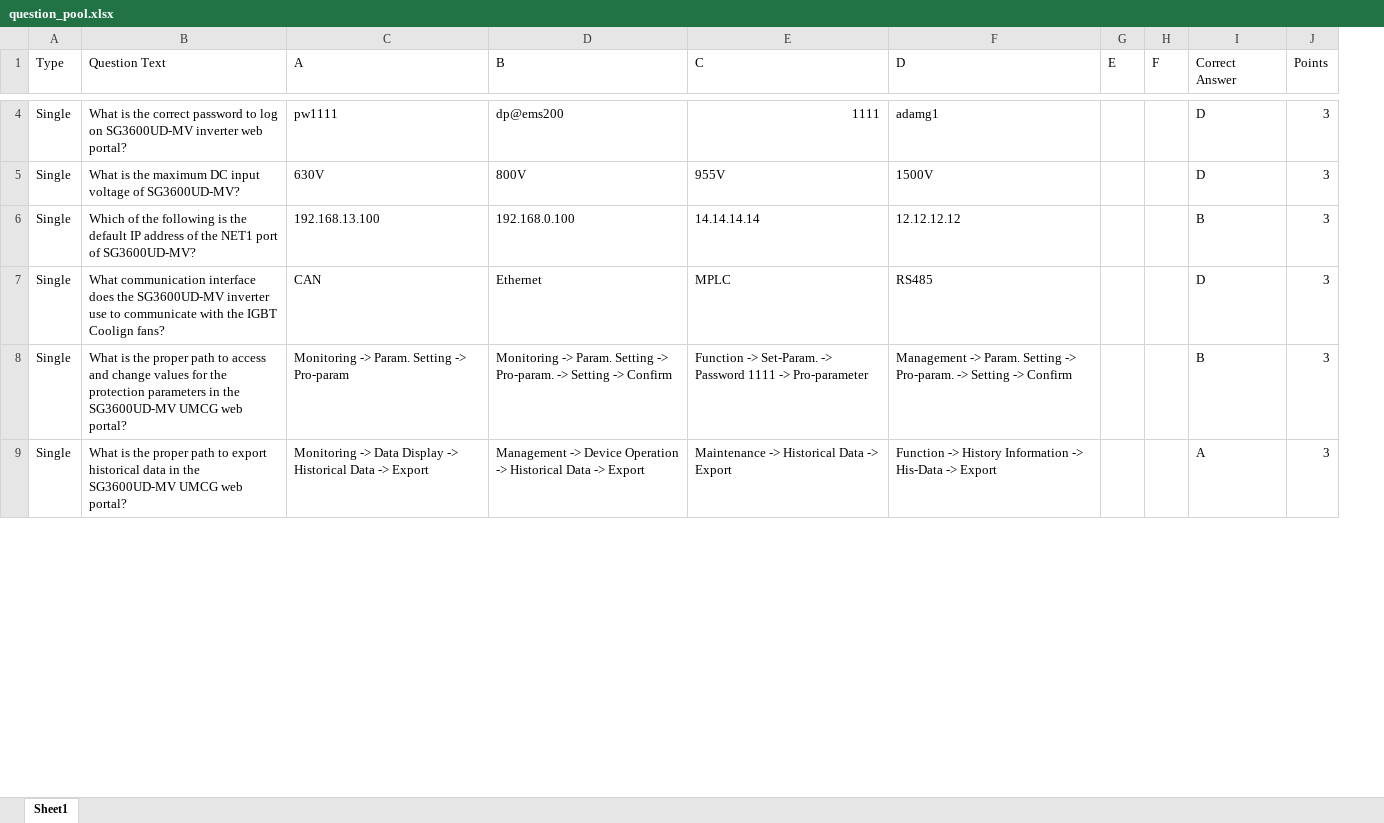
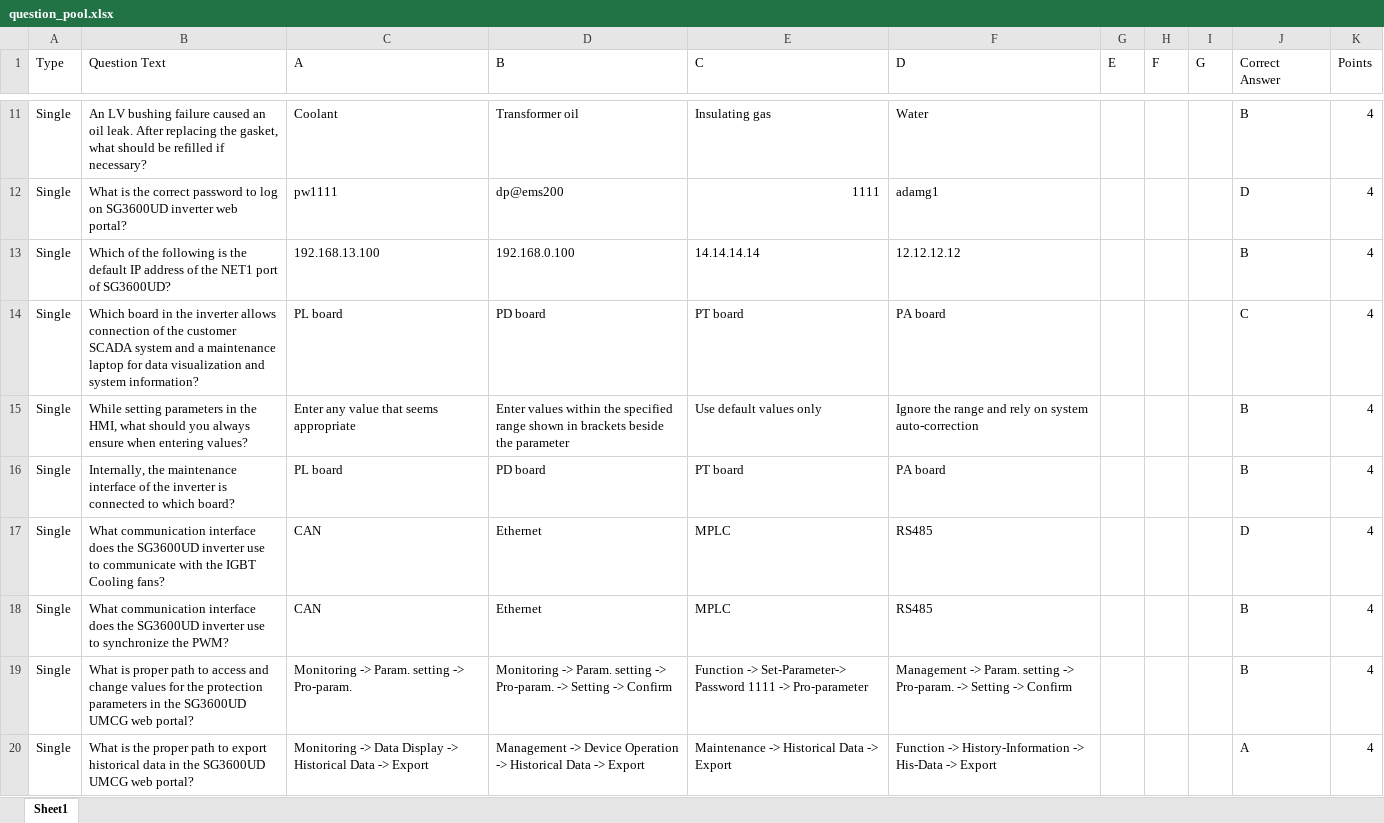
Before and after one commit to BowenHe1/Sungrow-Quiz-App, an Excel workbook: question_pool.xlsx, sheet Sheet1, drawn as a sheet; only a part is shown, gaps mark what is left out; values as stored, in another font and other column widths than the file's, no cell formats; removed rows and columns are numbered as before the commit, all else as after; the diff covers the shown part only; the diff names each change by its address in the sheet, - before the commit and + after, or states it on an @@ line.

Commit message:
Update the SG3600UD-MV CSP Testing Questions Pool

```diff
--- a/question_pool.xlsx (sheet Sheet1)
+++ b/question_pool.xlsx (sheet Sheet1)
+column I (G), empty
+row 11: Single | An LV bushing failure caused an oil leak. After replacing the gasket, what should be refilled if necessary? | Coolant | Transformer oil | Insulating gas | Water |  |  |  | B | 4
-B12 (Question Text): …log on SG3600UD-MV inverter web…
+B12 (Question Text): …log on SG3600UD inverter web…
-K12 (Points): 3
+K12 (Points): 4
-row 5: Single | What is the maximum DC input voltage of SG3600UD-MV? | 630V | 800V | 955V | 1500V |  |  | D | 3
-B13 (Question Text): …port of SG3600UD-MV?
+B13 (Question Text): …port of SG3600UD?
-K13 (Points): 3
+K13 (Points): 4
+row 14: Single | Which board in the inverter allows connection of the customer SCADA system and a maintenance laptop for data visualization and system information? | PL board | PD board | PT board | PA board |  |  |  | C | 4
+row 15: Single | While setting parameters in the HMI, what should you always ensure when entering values? | Enter any value that seems appropriate | Enter values within the specified range shown in brackets beside the parameter | Use default values only | Ignore the range and rely on system auto-correction |  |  |  | B | 4
+row 16: Single | Internally, the maintenance interface of the inverter is connected to which board? | PL board | PD board | PT board | PA board |  |  |  | B | 4
-B17 (Question Text): …does the SG3600UD-MV inverter use to communicate with the IGBT Coolign fans?
+B17 (Question Text): …does the SG3600UD inverter use to communicate with the IGBT Cooling fans?
-K17 (Points): 3
+K17 (Points): 4
+row 18: Single | What communication interface does the SG3600UD inverter use to synchronize the PWM? | CAN | Ethernet | MPLC | RS485 |  |  |  | B | 4
-B19 (Question Text): What is the proper path to access and change values for the protection parameters in the SG3600UD-MV UMCG web…
+B19 (Question Text): What is proper path to access and change values for the protection parameters in the SG3600UD UMCG web…
-C19 (A): Monitoring -> Param. Setting -> Pro-param
+C19 (A): Monitoring -> Param. setting -> Pro-param.
-D19 (B): …-> Param. Setting -> Pro-param.…
+D19 (B): …-> Param. setting -> Pro-param.…
-E19 (C): Function -> Set-Param. -> Password 1111…
+E19 (C): Function -> Set-Parameter-> Password 1111…
-F19 (D): …-> Param. Setting -> Pro-param.…
+F19 (D): …-> Param. setting -> Pro-param.…
-K19:K20 (Points): 3
+K19:K20 (Points): 4
-B20 (Question Text): …in the SG3600UD-MV UMCG web…
+B20 (Question Text): …in the SG3600UD UMCG web…
-F20 (D): Function -> History Information -> His-Data…
+F20 (D): Function -> History-Information -> His-Data…
```
Also changed, not shown: 35 added rows, 10 removed rows and 5 edited cells elsewhere in this sheet, cell formats.
